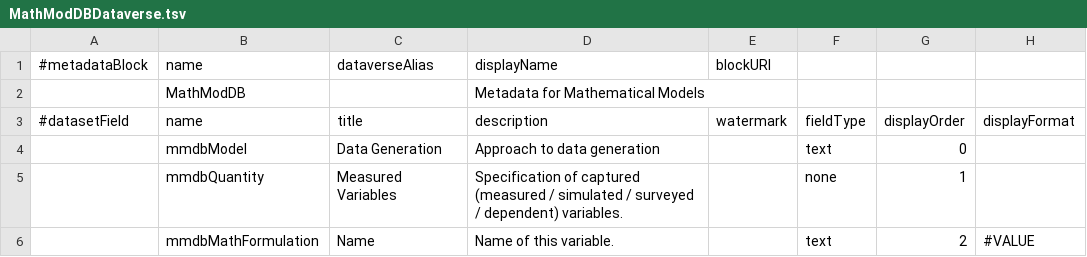
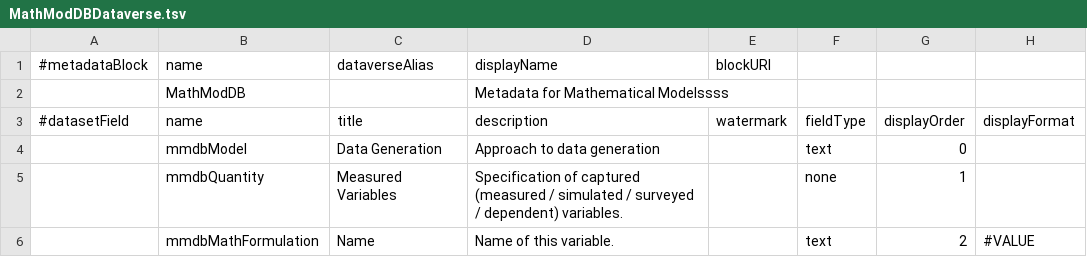
Before and after one commit to bjschembera/darus-metadata-blocks, a TSV file: MathModDBDataverse.tsv, drawn as a sheet; only a part is shown; the diff names each change by its address in the sheet, - before the commit and + after, or states it on an @@ line.

Commit message:
Test

```diff
--- a/MathModDBDataverse.tsv
+++ b/MathModDBDataverse.tsv
-D2 (description): Metadata for Mathematical Models
+D2 (description): Metadata for Mathematical Modelssss
```
